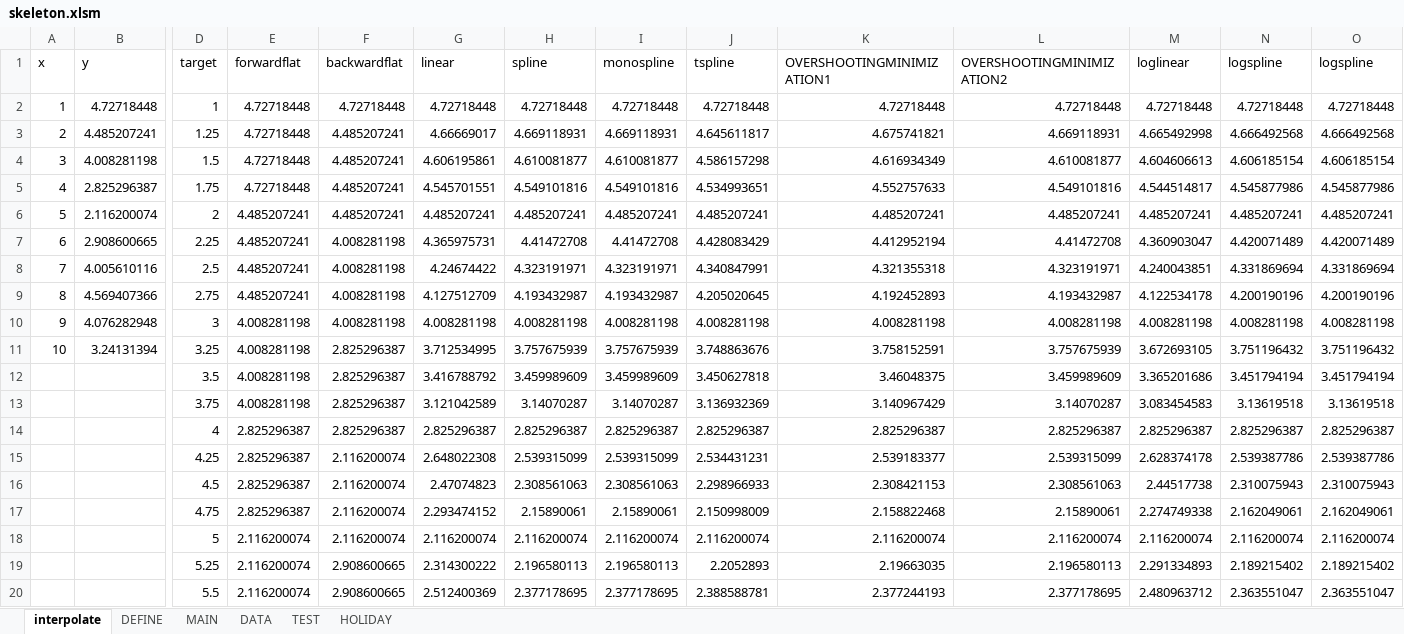
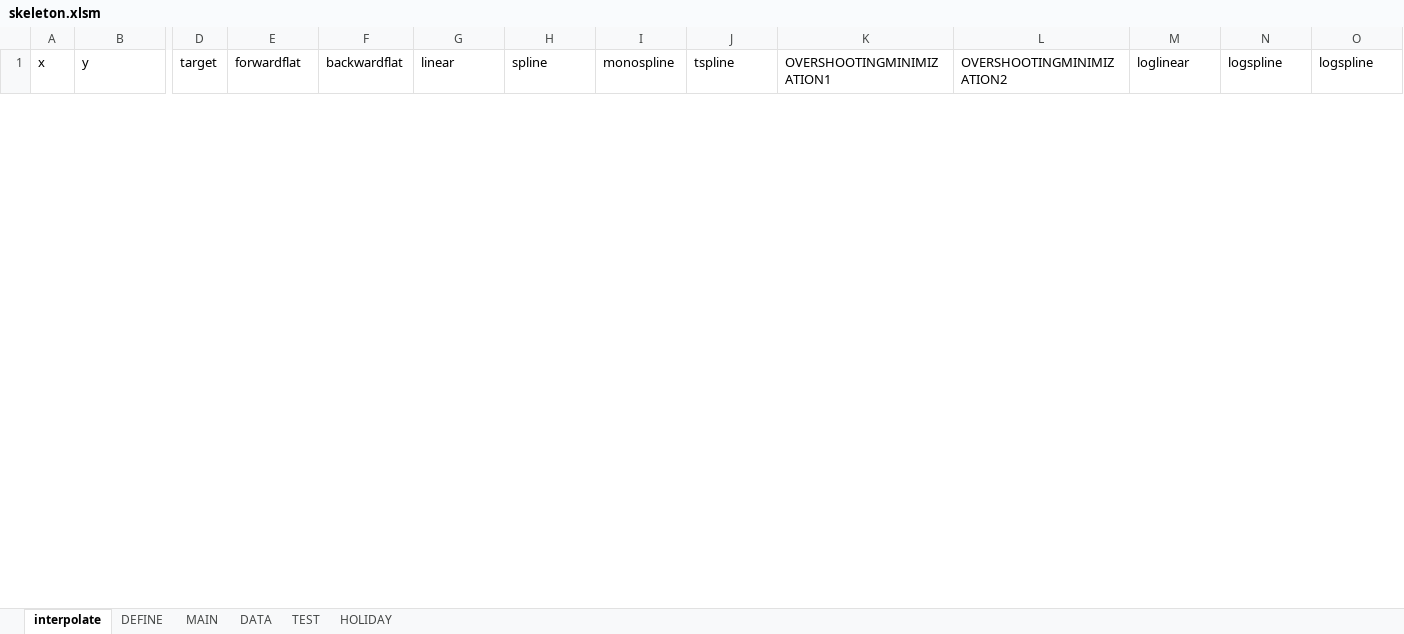
Before and after one commit to tani3010/Utils, an Excel workbook: vba/skeleton.xlsm, sheet interpolate, drawn as a sheet; only a part is shown, gaps mark what is left out; values as stored, in another font and other column widths than the file's, no borders; charts and pictures not drawn; removed rows and columns are numbered as before the commit, all else as after; rows hold the shown columns only; the diff covers the shown part only; the diff names each change by its address in the sheet, - before the commit and + after, or states it on an @@ line.

```diff
--- a/vba/skeleton.xlsm (sheet interpolate)
+++ b/vba/skeleton.xlsm (sheet interpolate)
-row 2: 1 | 4.72718448 | 1 | 4.72718448 | 4.72718448 | 4.72718448 | 4.72718448 | 4.72718448 | 4.72718448 | 4.72718448 | 4.72718448 | 4.72718448 | 4.72718448 | 4.72718448
-row 3: 2 | 4.485207241 | 1.25 | 4.72718448 | 4.485207241 | 4.66669017 | 4.669118931 | 4.669118931 | 4.645611817 | 4.675741821 | 4.669118931 | 4.665492998 | 4.666492568 | 4.666492568
-row 4: 3 | 4.008281198 | 1.5 | 4.72718448 | 4.485207241 | 4.606195861 | 4.610081877 | 4.610081877 | 4.586157298 | 4.616934349 | 4.610081877 | 4.604606613 | 4.606185154 | 4.606185154
-row 5: 4 | 2.825296387 | 1.75 | 4.72718448 | 4.485207241 | 4.545701551 | 4.549101816 | 4.549101816 | 4.534993651 | 4.552757633 | 4.549101816 | 4.544514817 | 4.545877986 | 4.545877986
-row 6: 5 | 2.116200074 | 2 | 4.485207241 | 4.485207241 | 4.485207241 | 4.485207241 | 4.485207241 | 4.485207241 | 4.485207241 | 4.485207241 | 4.485207241 | 4.485207241 | 4.485207241
-row 7: 6 | 2.908600665 | 2.25 | 4.485207241 | 4.008281198 | 4.365975731 | 4.41472708 | 4.41472708 | 4.428083429 | 4.412952194 | 4.41472708 | 4.360903047 | 4.420071489 | 4.420071489
-row 8: 7 | 4.005610116 | 2.5 | 4.485207241 | 4.008281198 | 4.24674422 | 4.323191971 | 4.323191971 | 4.340847991 | 4.321355318 | 4.323191971 | 4.240043851 | 4.331869694 | 4.331869694
-row 9: 8 | 4.569407366 | 2.75 | 4.485207241 | 4.008281198 | 4.127512709 | 4.193432987 | 4.193432987 | 4.205020645 | 4.192452893 | 4.193432987 | 4.122534178 | 4.200190196 | 4.200190196
-row 10: 9 | 4.076282948 | 3 | 4.008281198 | 4.008281198 | 4.008281198 | 4.008281198 | 4.008281198 | 4.008281198 | 4.008281198 | 4.008281198 | 4.008281198 | 4.008281198 | 4.008281198
-row 11: 10 | 3.24131394 | 3.25 | 4.008281198 | 2.825296387 | 3.712534995 | 3.757675939 | 3.757675939 | 3.748863676 | 3.758152591 | 3.757675939 | 3.672693105 | 3.751196432 | 3.751196432
-row 12:  |  | 3.5 | 4.008281198 | 2.825296387 | 3.416788792 | 3.459989609 | 3.459989609 | 3.450627818 | 3.46048375 | 3.459989609 | 3.365201686 | 3.451794194 | 3.451794194
-row 13:  |  | 3.75 | 4.008281198 | 2.825296387 | 3.121042589 | 3.14070287 | 3.14070287 | 3.136932369 | 3.140967429 | 3.14070287 | 3.083454583 | 3.13619518 | 3.13619518
-row 14:  |  | 4 | 2.825296387 | 2.825296387 | 2.825296387 | 2.825296387 | 2.825296387 | 2.825296387 | 2.825296387 | 2.825296387 | 2.825296387 | 2.825296387 | 2.825296387
-row 15:  |  | 4.25 | 2.825296387 | 2.116200074 | 2.648022308 | 2.539315099 | 2.539315099 | 2.534431231 | 2.539183377 | 2.539315099 | 2.628374178 | 2.539387786 | 2.539387786
-row 16:  |  | 4.5 | 2.825296387 | 2.116200074 | 2.47074823 | 2.308561063 | 2.308561063 | 2.298966933 | 2.308421153 | 2.308561063 | 2.44517738 | 2.310075943 | 2.310075943
-row 17:  |  | 4.75 | 2.825296387 | 2.116200074 | 2.293474152 | 2.15890061 | 2.15890061 | 2.150998009 | 2.158822468 | 2.15890061 | 2.274749338 | 2.162049061 | 2.162049061
-row 18:  |  | 5 | 2.116200074 | 2.116200074 | 2.116200074 | 2.116200074 | 2.116200074 | 2.116200074 | 2.116200074 | 2.116200074 | 2.116200074 | 2.116200074 | 2.116200074
-row 19:  |  | 5.25 | 2.116200074 | 2.908600665 | 2.314300222 | 2.196580113 | 2.196580113 | 2.2052893 | 2.19663035 | 2.196580113 | 2.291334893 | 2.189215402 | 2.189215402
-row 20:  |  | 5.5 | 2.116200074 | 2.908600665 | 2.512400369 | 2.377178695 | 2.377178695 | 2.388588781 | 2.377244193 | 2.377178695 | 2.480963712 | 2.363551047 | 2.363551047
```
Also changed, not shown: 38 added rows and 19 removed rows elsewhere in this sheet, sheet HOLIDAY, charts or pictures, 3 other files.
